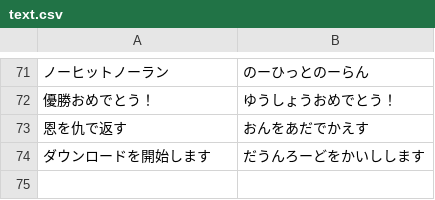
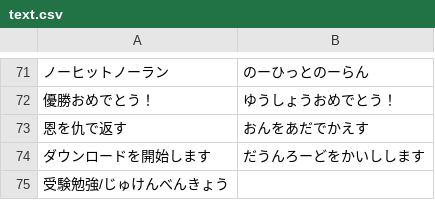
Before and after one commit to averak/sushi-term, a CSV file: config/text.csv, drawn as a sheet; only a part is shown, gaps mark what is left out; the diff names each change by its address in the sheet, - before the commit and + after, or states it on an @@ line.

Commit message:
add new text

```diff
--- a/config/text.csv
+++ b/config/text.csv
+row 75: 受験勉強/じゅけんべんきょう
```
